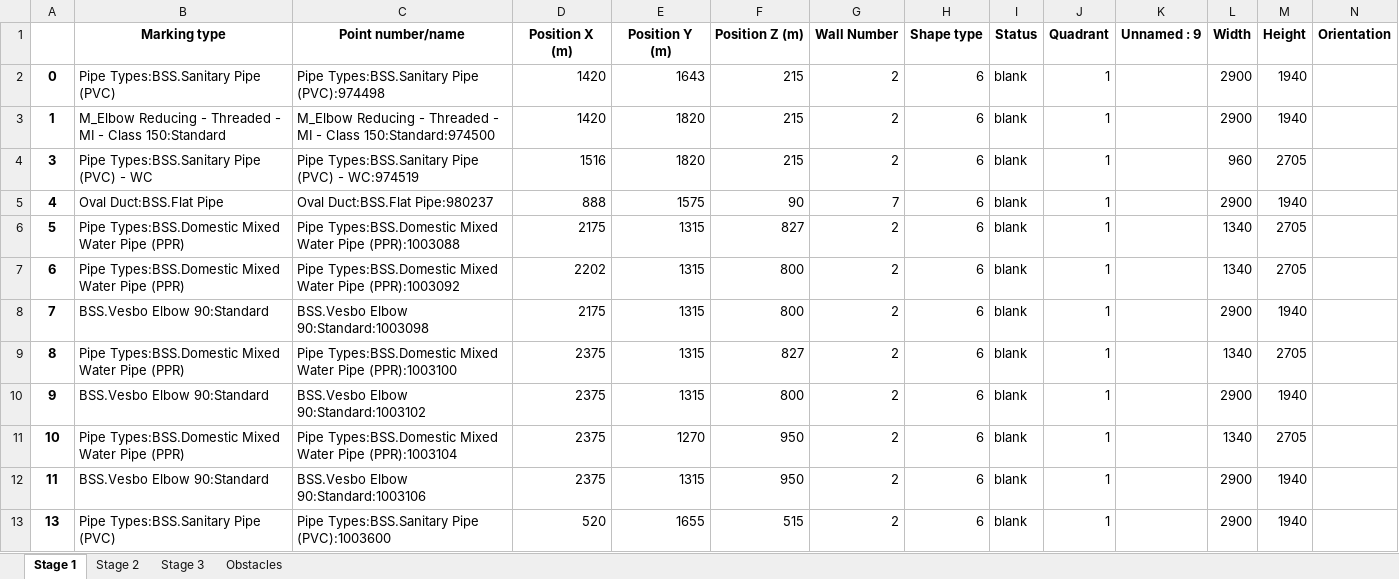
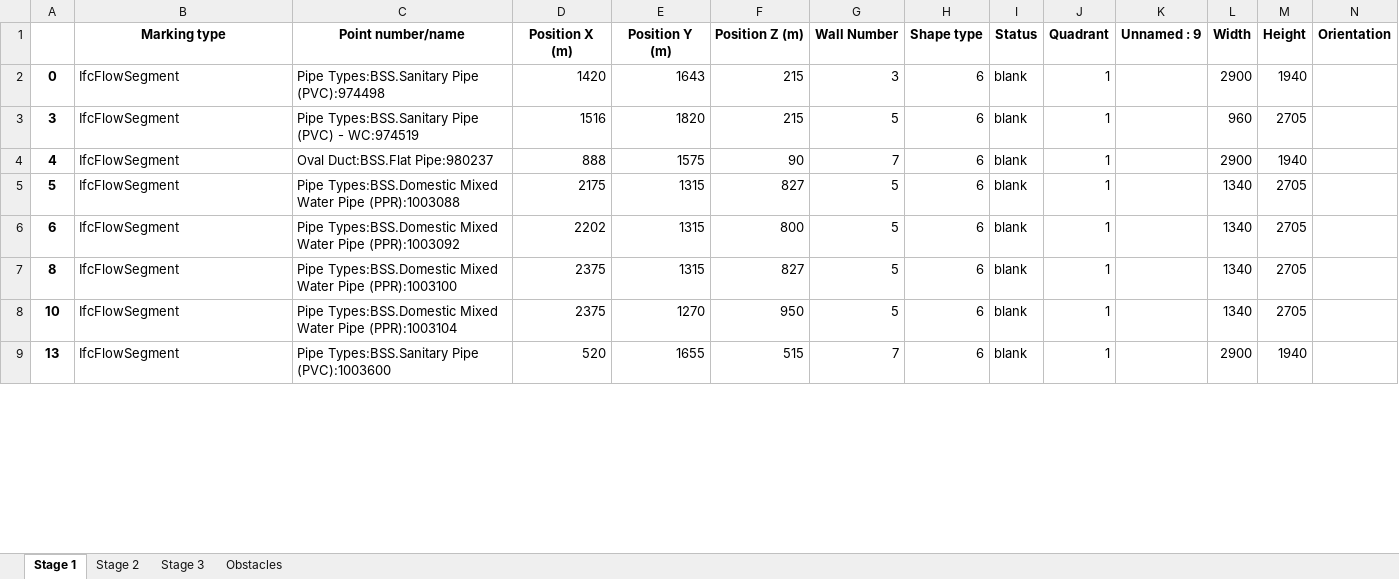
Before and after one commit to mokzhizhuan/GreyForm_UIs, an Excel workbook: Greyform/Python_Application/exporteddatass.xlsx, sheet Stage 1, drawn as a sheet; only a part is shown; values as stored, in another font and other column widths than the file's, no borders; removed rows and columns are numbered as before the commit, all else as after; rows hold the shown columns only; the diff covers the shown part only; the diff names each change by its address in the sheet, - before the commit and + after, or states it on an @@ line.

Commit message:
changes of the pos wall , fitting , etc

```diff
--- a/Greyform/Python_Application/exporteddatass.xlsx (sheet Stage 1)
+++ b/Greyform/Python_Application/exporteddatass.xlsx (sheet Stage 1)
-B2 (Marking type): Pipe Types:BSS.Sanitary Pipe (PVC)
+B2 (Marking type): IfcFlowSegment
-G2 (Wall Number): 2
+G2 (Wall Number): 3
-row 3: 1 | M_Elbow Reducing - Threaded - MI - Class 150:Standard | M_Elbow Reducing - Threaded - MI - Class 150:Standard:974500 | 1420 | 1820 | 215 | 2 | 6 | blank | 1 |  | 2900 | 1940
-B3 (Marking type): Pipe Types:BSS.Sanitary Pipe (PVC) - WC
+B3 (Marking type): IfcFlowSegment
-G3 (Wall Number): 2
+G3 (Wall Number): 5
-B4 (Marking type): Oval Duct:BSS.Flat Pipe
+B4 (Marking type): IfcFlowSegment
-B5:B6 (Marking type): Pipe Types:BSS.Domestic Mixed Water Pipe (PPR)
+B5:B6 (Marking type): IfcFlowSegment
-G5:G6 (Wall Number): 2
+G5:G6 (Wall Number): 5
-row 8: 7 | BSS.Vesbo Elbow 90:Standard | BSS.Vesbo Elbow 90:Standard:1003098 | 2175 | 1315 | 800 | 2 | 6 | blank | 1 |  | 2900 | 1940
-B7 (Marking type): Pipe Types:BSS.Domestic Mixed Water Pipe (PPR)
+B7 (Marking type): IfcFlowSegment
-G7 (Wall Number): 2
+G7 (Wall Number): 5
-row 10: 9 | BSS.Vesbo Elbow 90:Standard | BSS.Vesbo Elbow 90:Standard:1003102 | 2375 | 1315 | 800 | 2 | 6 | blank | 1 |  | 2900 | 1940
-B8 (Marking type): Pipe Types:BSS.Domestic Mixed Water Pipe (PPR)
+B8 (Marking type): IfcFlowSegment
-G8 (Wall Number): 2
+G8 (Wall Number): 5
-row 12: 11 | BSS.Vesbo Elbow 90:Standard | BSS.Vesbo Elbow 90:Standard:1003106 | 2375 | 1315 | 950 | 2 | 6 | blank | 1 |  | 2900 | 1940
-B9 (Marking type): Pipe Types:BSS.Sanitary Pipe (PVC)
+B9 (Marking type): IfcFlowSegment
-G9 (Wall Number): 2
+G9 (Wall Number): 7
```
Also changed, not shown: 58 removed rows and 25 edited cells elsewhere in this sheet, sheet Stage 2, sheet Stage 3, sheet Obstacles, Greyform/Python_Application/exporteddatass4sides.xlsx, 6 other files.
